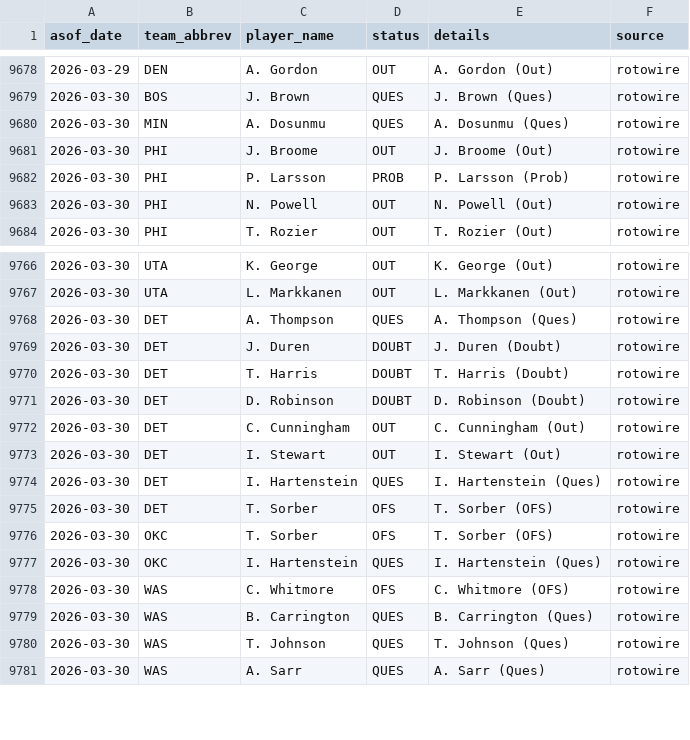
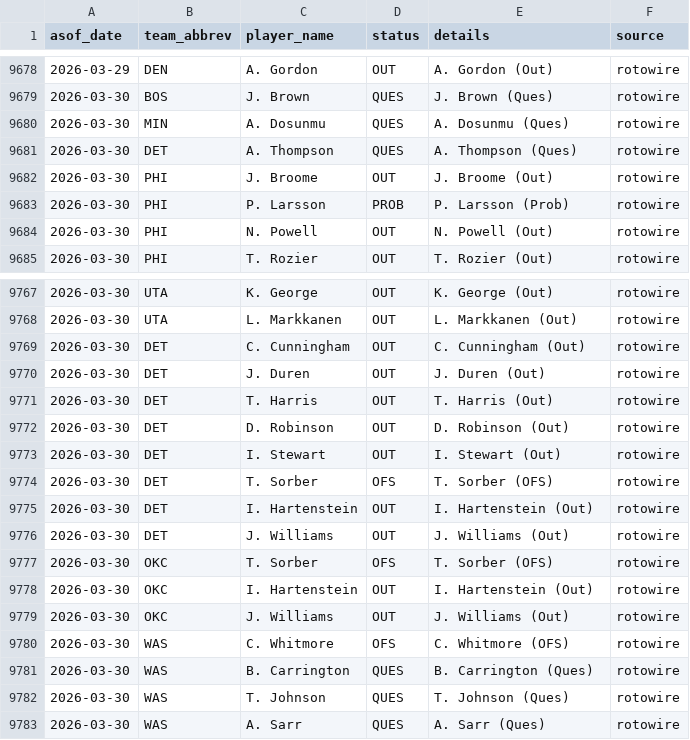
Before and after one commit to oliver-monday/moneyline, a CSV file: logs/injury_log.csv, drawn as a sheet; only a part is shown, gaps mark what is left out.

```diff
--- a/logs/injury_log.csv
+++ b/logs/injury_log.csv
@@ -9680,2 +9680,3 @@ asof_date,team_abbrev,player_name,status,details,source
 2026-03-30,MIN,A. Dosunmu,QUES,A. Dosunmu (Ques),rotowire
+2026-03-30,DET,A. Thompson,QUES,A. Thompson (Ques),rotowire
 2026-03-30,PHI,J. Broome,OUT,J. Broome (Out),rotowire
@@ -9767,12 +9768,13 @@ asof_date,team_abbrev,player_name,status,details,source
 2026-03-30,UTA,L. Markkanen,OUT,L. Markkanen (Out),rotowire
-2026-03-30,DET,A. Thompson,QUES,A. Thompson (Ques),rotowire
-2026-03-30,DET,J. Duren,DOUBT,J. Duren (Doubt),rotowire
-2026-03-30,DET,T. Harris,DOUBT,T. Harris (Doubt),rotowire
-2026-03-30,DET,D. Robinson,DOUBT,D. Robinson (Doubt),rotowire
 2026-03-30,DET,C. Cunningham,OUT,C. Cunningham (Out),rotowire
+2026-03-30,DET,J. Duren,OUT,J. Duren (Out),rotowire
+2026-03-30,DET,T. Harris,OUT,T. Harris (Out),rotowire
+2026-03-30,DET,D. Robinson,OUT,D. Robinson (Out),rotowire
 2026-03-30,DET,I. Stewart,OUT,I. Stewart (Out),rotowire
-2026-03-30,DET,I. Hartenstein,QUES,I. Hartenstein (Ques),rotowire
 2026-03-30,DET,T. Sorber,OFS,T. Sorber (OFS),rotowire
+2026-03-30,DET,I. Hartenstein,OUT,I. Hartenstein (Out),rotowire
+2026-03-30,DET,J. Williams,OUT,J. Williams (Out),rotowire
 2026-03-30,OKC,T. Sorber,OFS,T. Sorber (OFS),rotowire
-2026-03-30,OKC,I. Hartenstein,QUES,I. Hartenstein (Ques),rotowire
+2026-03-30,OKC,I. Hartenstein,OUT,I. Hartenstein (Out),rotowire
+2026-03-30,OKC,J. Williams,OUT,J. Williams (Out),rotowire
 2026-03-30,WAS,C. Whitmore,OFS,C. Whitmore (OFS),rotowire
```
Also changed, not shown: 1 other file.
